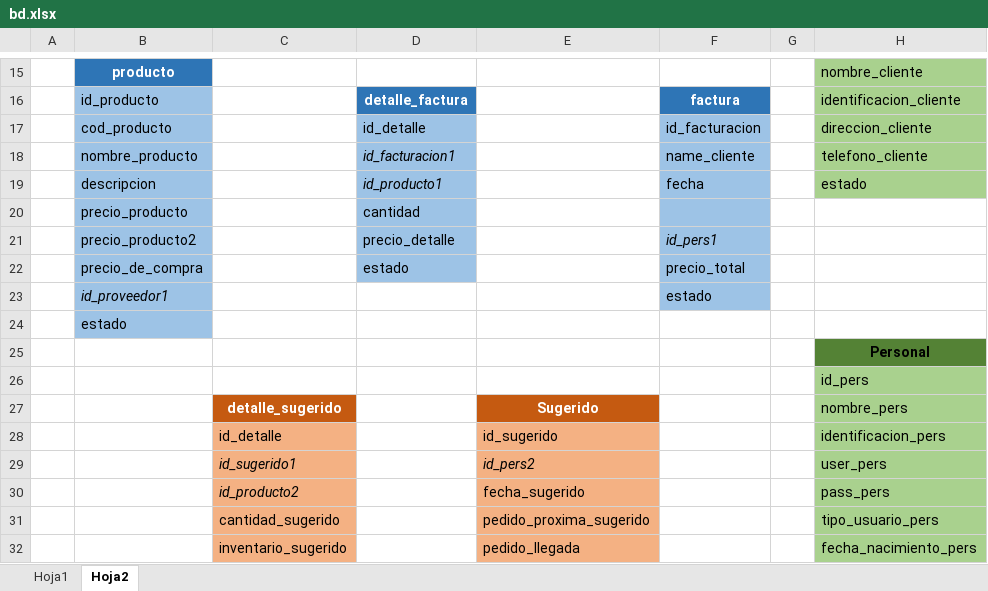
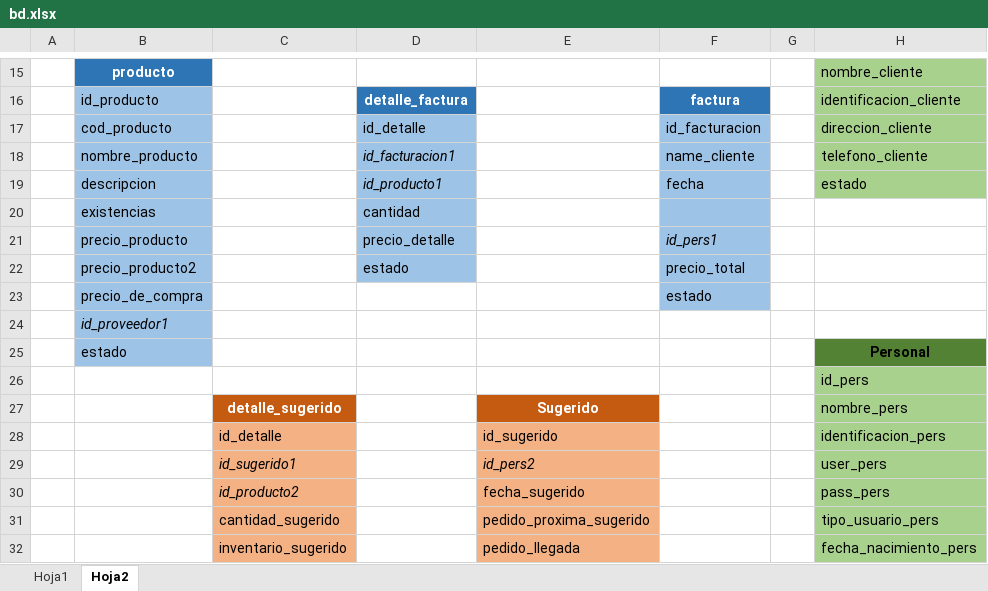
Before and after one commit to Jupazago11/osiris-1, an Excel workbook: bd/bd.xlsx, sheet Hoja2, drawn as a sheet; only a part is shown, gaps mark what is left out; values as stored, in another font and other column widths than the file's, no borders; charts and pictures not drawn; the diff names each change by its address in the sheet, - before the commit and + after, or states it on an @@ line.

```diff
--- a/bd/bd.xlsx (sheet Hoja2)
+++ b/bd/bd.xlsx (sheet Hoja2)
-B20: precio_producto
+B20: existencias
-B21: precio_producto2
+B21: precio_producto
-B22: precio_de_compra
+B22: precio_producto2
-B23: id_proveedor1
+B23: precio_de_compra
-B23 italic: on
+B23 italic: off
-B24: estado
+B24: id_proveedor1
-B24 italic: off
+B24 italic: on
-B25: (empty)
+B25: estado
-B25 fill: none
+B25 fill: #9DC3E6
```
Also changed, not shown: charts or pictures, 5 other files.
